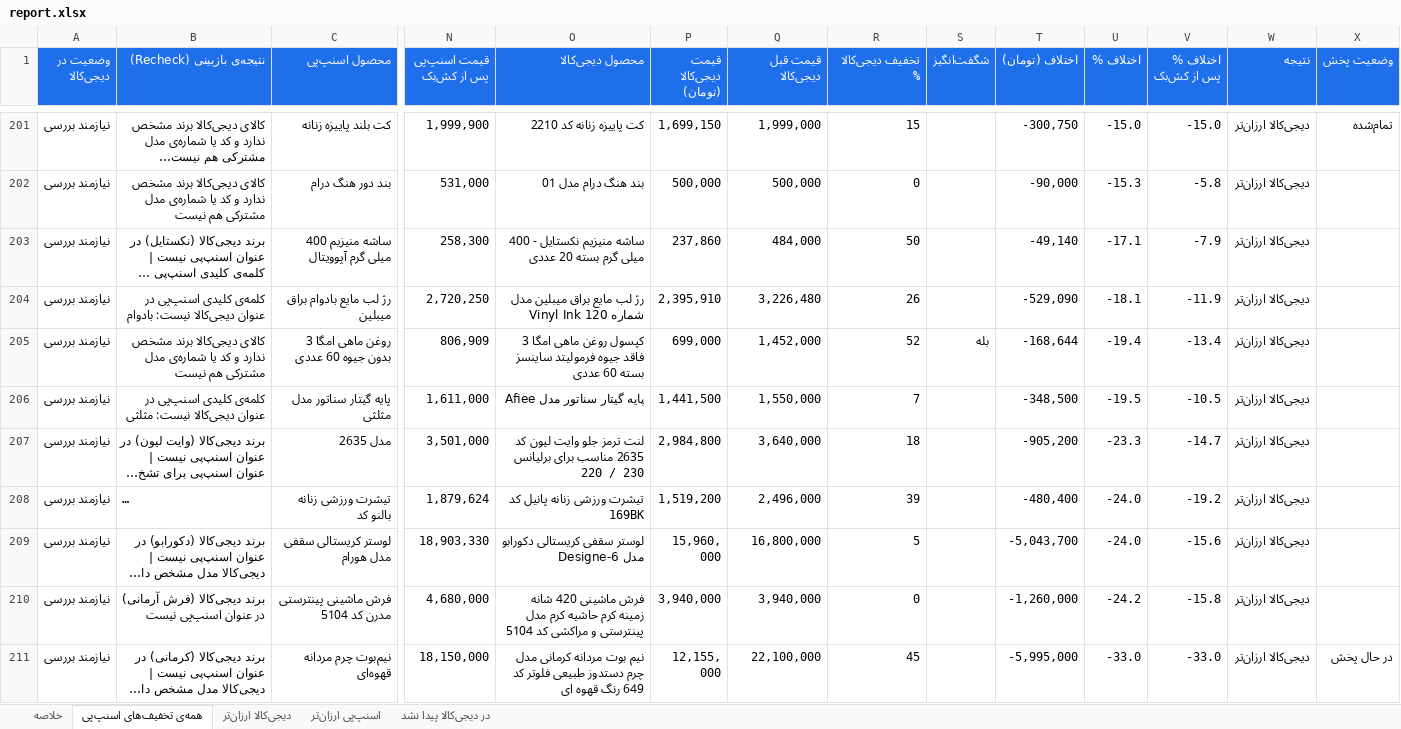
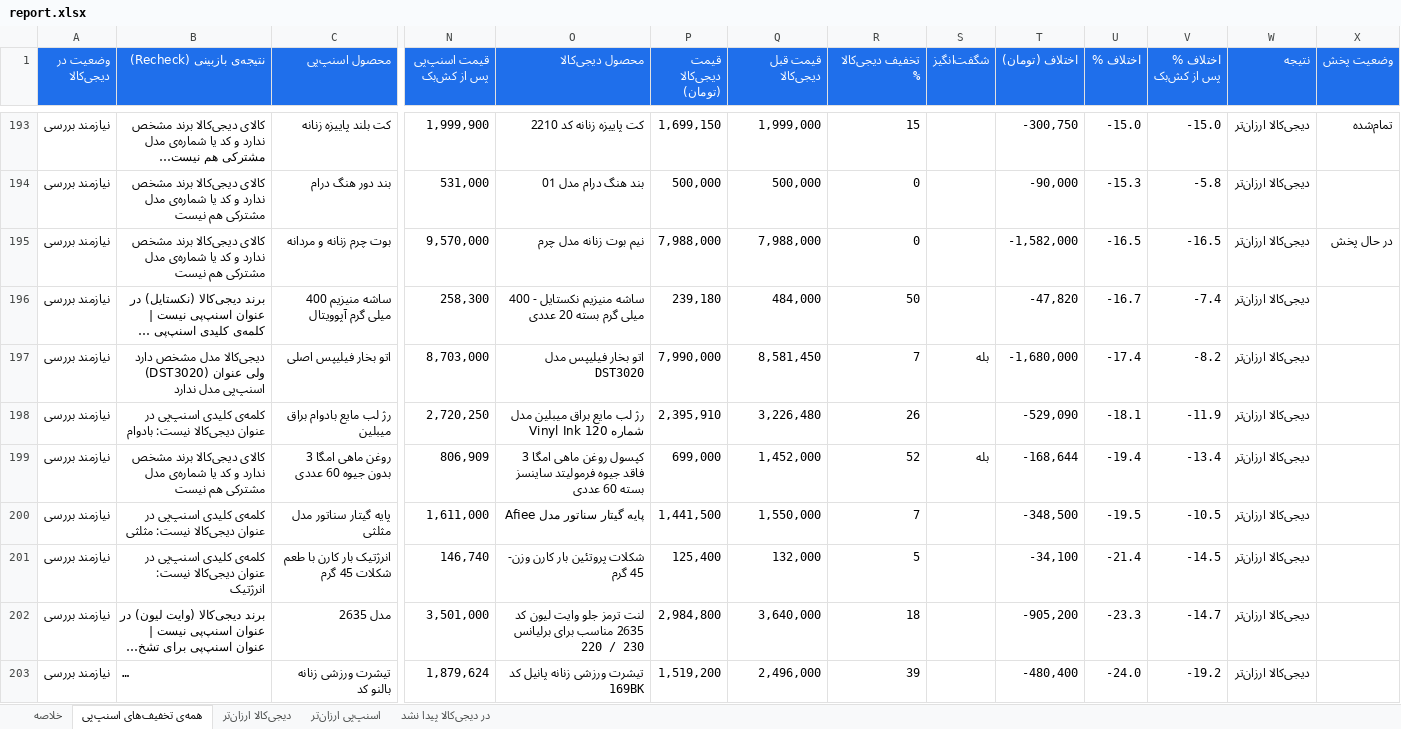
Before and after one commit to Ehsan-Moeininejad/snapppay-vs-digikala, an Excel workbook: data/report.xlsx, sheet همه‌ی تخفیف‌های اسنپ‌پی, drawn as a sheet; only a part is shown, gaps mark what is left out; the shorter side is filled out with more unchanged rows; long unchanged cells end in …; values as stored, in another font and other column widths than the file's, no borders; addresses are those after the commit; rows hold the shown columns only; the diff covers the shown part only; the diff names each change by its address in the sheet, - before the commit and + after, or states it on an @@ line.

```diff
--- a/data/report.xlsx (sheet همه‌ی تخفیف‌های اسنپ‌پی)
+++ b/data/report.xlsx (sheet همه‌ی تخفیف‌های اسنپ‌پی)
+row 195: نیازمند بررسی | کالای دیجی‌کالا برند مشخص ندارد و کد یا شماره‌ی مدل مشترکی هم نیست | بوت چرم زنانه و مردانه | 9,570,000 | نیم بوت زنانه مدل چرم | 7,988,000 | 7,988,000 | 0 |  | -1,582,000 | -16.5 | -16.5 | دیجی‌کالا ارزان‌تر | در حال پخش
-P196 (قیمت دیجی‌کالا (تومان)): 237,860
+P196 (قیمت دیجی‌کالا (تومان)): 239,180
-T196 (اختلاف (تومان)): -49,140
+T196 (اختلاف (تومان)): -47,820
-U196 (اختلاف %): -17.1
+U196 (اختلاف %): -16.7
-V196 (اختلاف % پس از کش‌بک): -7.9
+V196 (اختلاف % پس از کش‌بک): -7.4
+row 197: نیازمند بررسی | دیجی‌کالا مدل مشخص دارد (DST3020) ولی عنوان اسنپ‌پی مدل ندارد | اتو بخار فیلیپس اصلی | 8,703,000 | اتو بخار فیلیپس مدل DST3020 | 7,990,000 | 8,581,450 | 7 | بله | -1,680,000 | -17.4 | -8.2 | دیجی‌کالا ارزان‌تر
+row 201: نیازمند بررسی | کلمه‌ی کلیدی اسنپ‌پی در عنوان دیجی‌کالا نیست: انرژتیک | انرژتیک بار کارن با طعم شکلات 45 گرم | 146,740 | شکلات پروتئین بار کارن وزن- 45 گرم | 125,400 | 132,000 | 5 |  | -34,100 | -21.4 | -14.5 | دیجی‌کالا ارزان‌تر
```
Also changed, not shown: 46 added rows, 49 removed rows and 129 edited cells elsewhere in this sheet, sheet در دیجی‌کالا پیدا نشد, sheet اسنپ‌پی ارزان‌تر, sheet دیجی‌کالا ارزان‌تر, sheet خلاصه, 5 other files.
